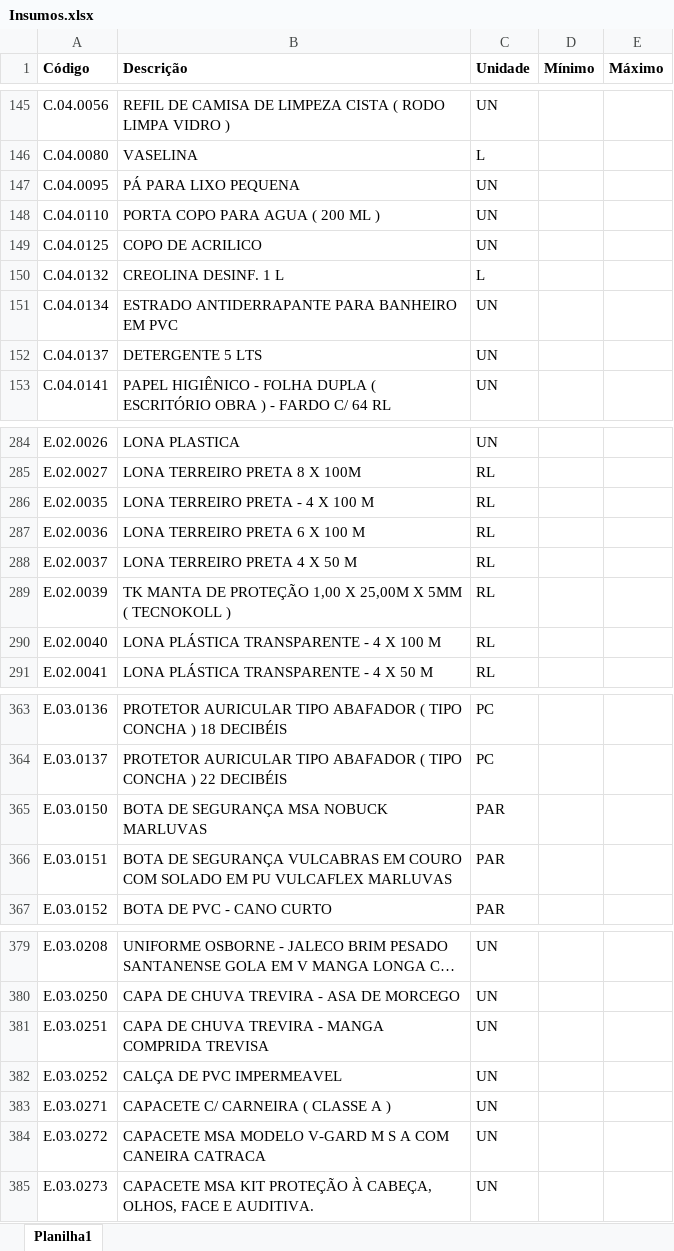
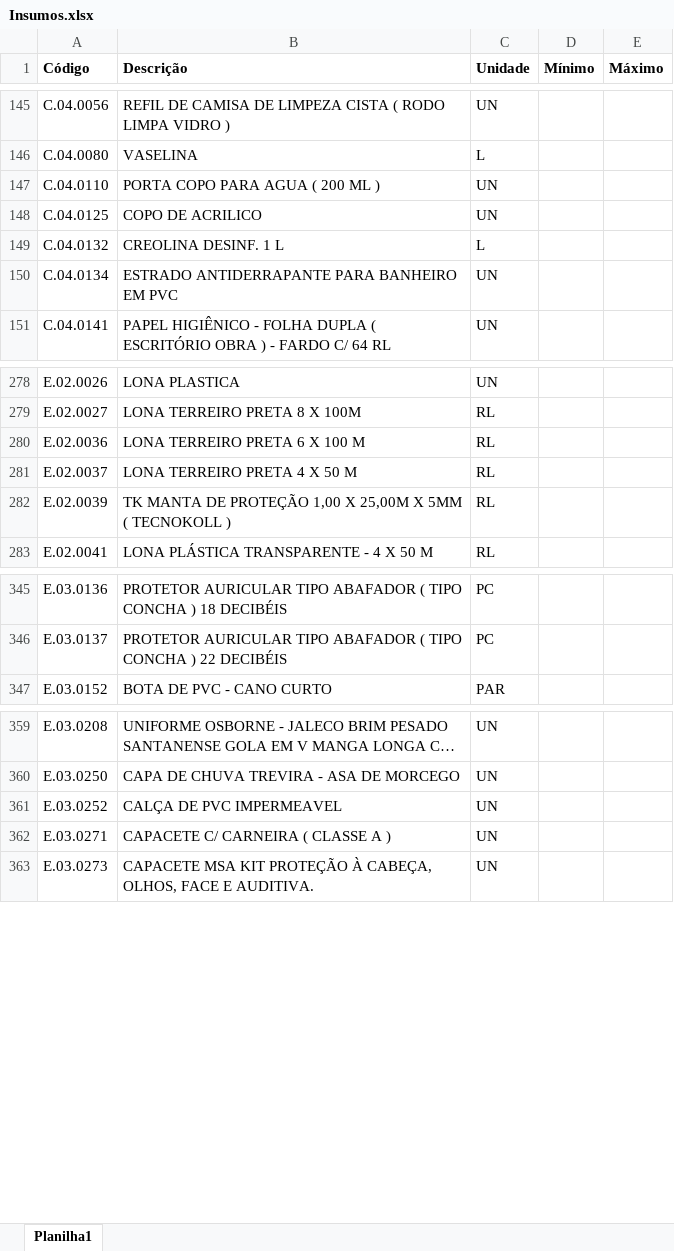
Before and after one commit to Mgiglio98/formulario_pedidos_basic, an Excel workbook: Insumos.xlsx, sheet Planilha1, drawn as a sheet; only a part is shown, gaps mark what is left out; long unchanged cells end in …; values as stored, in another font and other column widths than the file's, no borders; the diff covers the shown part only; the diff names each change by its address in the sheet, - before the commit and + after, or states it on an @@ line.

```diff
--- a/Insumos.xlsx (sheet Planilha1)
+++ b/Insumos.xlsx (sheet Planilha1)
-row 147: C.04.0095 | PÁ PARA LIXO PEQUENA | UN
-row 152: C.04.0137 | DETERGENTE 5 LTS | UN
-row 286: E.02.0035 | LONA TERREIRO PRETA - 4 X 100 M | RL
-row 290: E.02.0040 | LONA PLÁSTICA TRANSPARENTE - 4 X 100 M | RL
-row 365: E.03.0150 | BOTA DE SEGURANÇA MSA NOBUCK MARLUVAS | PAR
-row 366: E.03.0151 | BOTA DE SEGURANÇA VULCABRAS EM COURO COM SOLADO EM PU VULCAFLEX MARLUVAS | PAR
-row 381: E.03.0251 | CAPA DE CHUVA TREVIRA - MANGA COMPRIDA TREVISA | UN
-row 384: E.03.0272 | CAPACETE MSA MODELO V-GARD M S A COM CANEIRA CATRACA | UN
```
Also changed, not shown: 35 removed rows and 15 edited cells elsewhere in this sheet.
